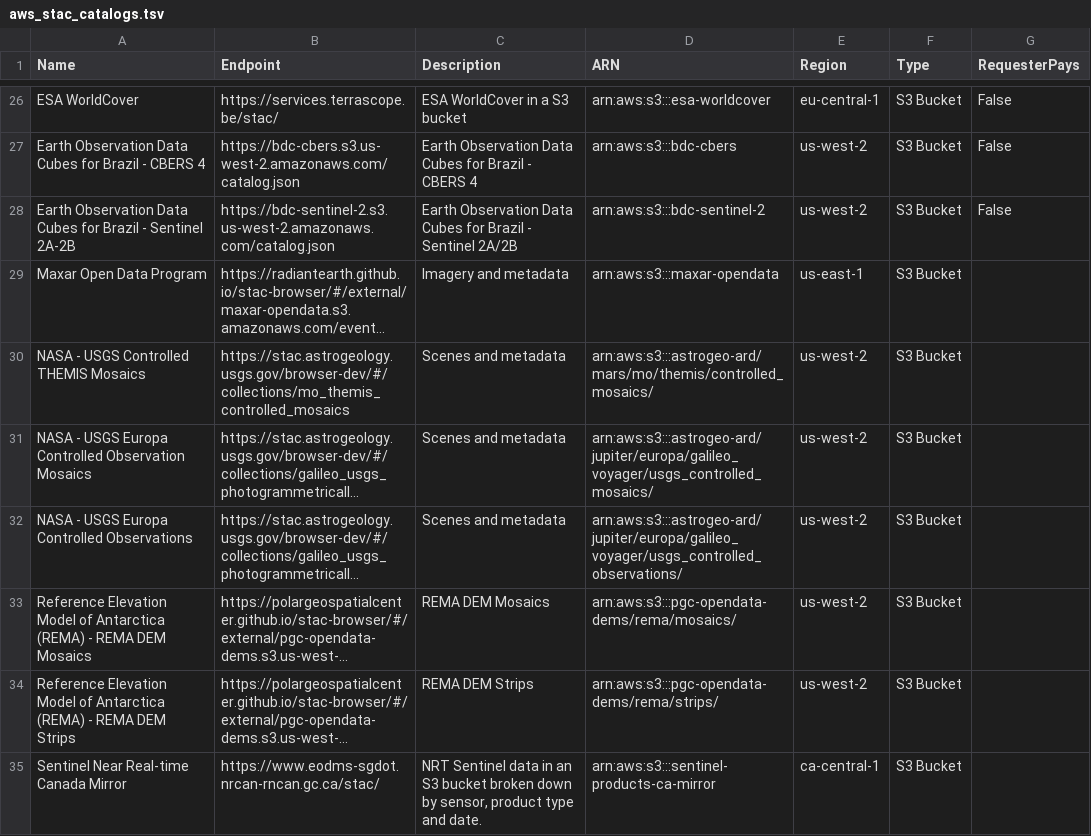
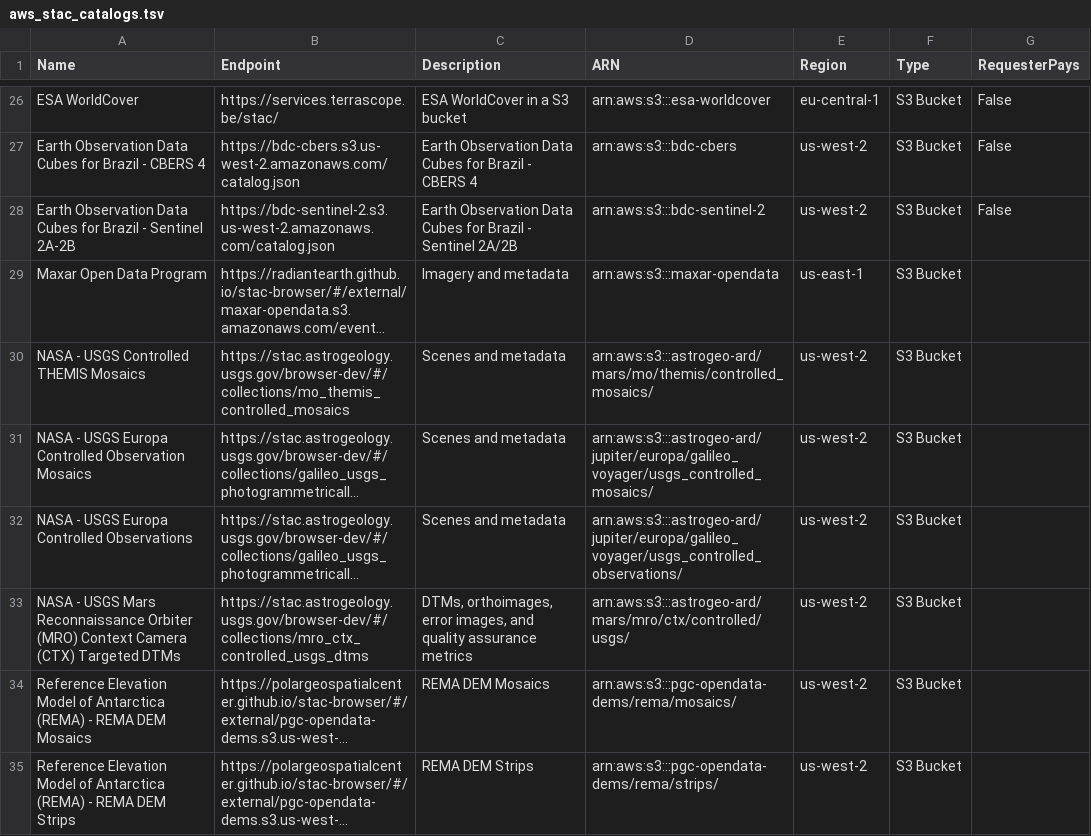
Before and after one commit to opengeos/aws-open-data-stac, a TSV file: aws_stac_catalogs.tsv, drawn as a sheet; only a part is shown, gaps mark what is left out; the shorter side is filled out with more unchanged rows; long unchanged cells end in …; the diff names each change by its address in the sheet, - before the commit and + after, or states it on an @@ line.

```diff
--- a/aws_stac_catalogs.tsv
+++ b/aws_stac_catalogs.tsv
+row 33: NASA - USGS Mars Reconnaissance Orbiter (MRO) Context Camera (CTX) Targeted DTMs | https://stac.astrogeology.usgs.gov/browser-dev/#/collections/mro_ctx_controlled_usgs_dtms | DTMs, orthoimages, error images, and quality assurance metrics | arn:aws:s3:::astrogeo-ard/mars/mro/ctx/controlled/usgs/ | us-west-2 | S3 Bucket
```
Also changed, not shown: 2 other files.
